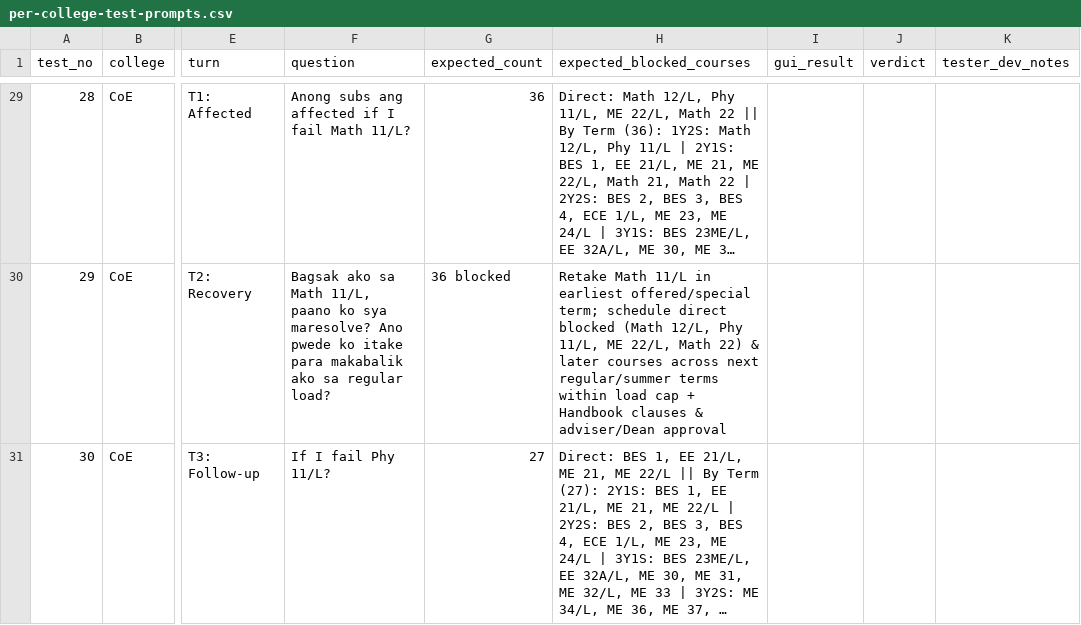
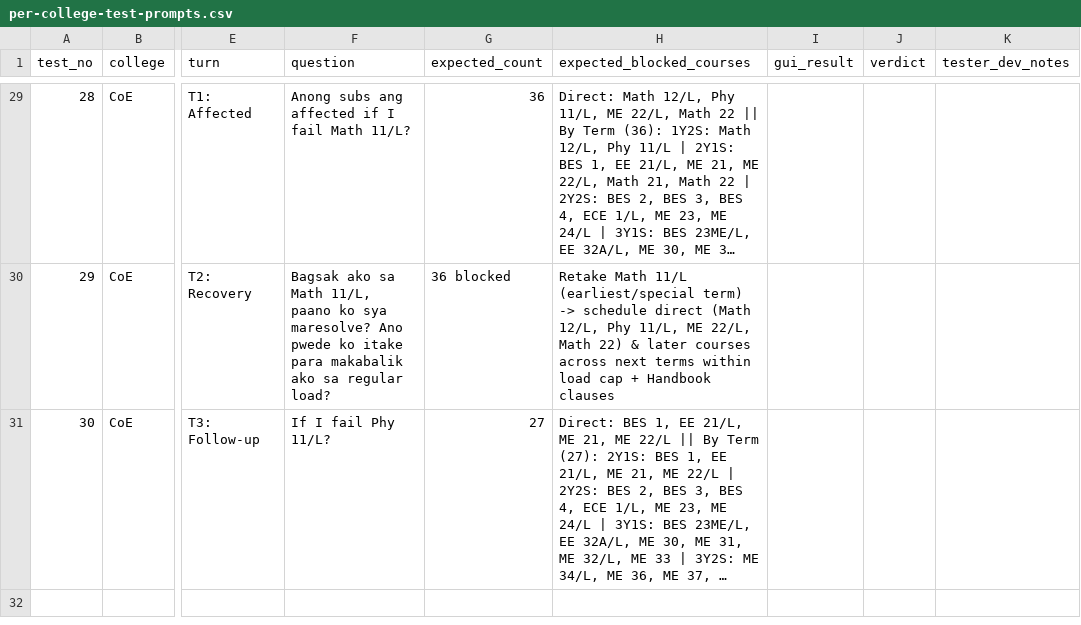
Before and after one commit to bintanong420/Bintanong, a CSV file: evaluation/conversations/per-college-test-prompts.csv, drawn as a sheet; only a part is shown, gaps mark what is left out; long unchanged cells end in …; the diff covers the shown part only; the diff names each change by its address in the sheet, - before the commit and + after, or states it on an @@ line.

Commit message:
docs(evaluation): shorten unverified adviser notes in compact per-college CSV

```diff
--- a/evaluation/conversations/per-college-test-prompts.csv
+++ b/evaluation/conversations/per-college-test-prompts.csv
-H30 (expected_blocked_courses): …Math 11/L in earliest offered/special term; schedule direct blocked (Math 12/L, Phy 11/L, ME 22/L, Math 22) & later courses across next regular/summer terms within load cap + Handbook clauses & adviser/Dean approval
+H30 (expected_blocked_courses): …Math 11/L (earliest/special term) -> schedule direct (Math 12/L, Phy 11/L, ME 22/L, Math 22) & later courses across next terms within load cap + Handbook clauses
```
Also changed, not shown: 25 edited cells elsewhere in this file.
